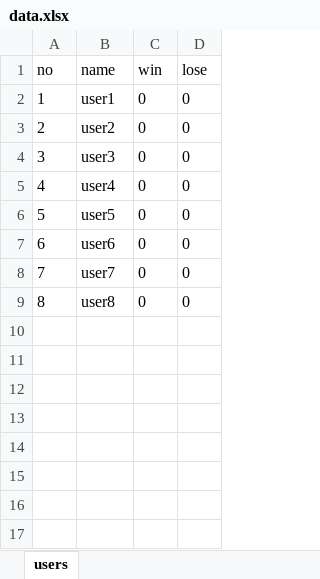
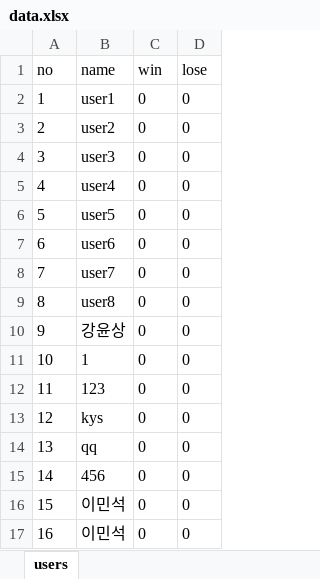
Before and after one commit to chocolithm/bitcamp-project4, an Excel workbook: app-server/data.xlsx, sheet users, drawn as a sheet; values as stored, in another font and other column widths than the file's, no borders; the diff names each change by its address in the sheet, - before the commit and + after, or states it on an @@ line.

```diff
--- a/app-server/data.xlsx (sheet users)
+++ b/app-server/data.xlsx (sheet users)
+row 10: 9 | 강윤상 | 0 | 0
+row 11: 10 | 1 | 0 | 0
+row 12: 11 | 123 | 0 | 0
+row 13: 12 | kys | 0 | 0
+row 14: 13 | qq | 0 | 0
+row 15: 14 | 456 | 0 | 0
+row 16: 15 | 이민석 | 0 | 0
+row 17: 16 | 이민석 | 0 | 0
```
Also changed, not shown: 4 other files.
